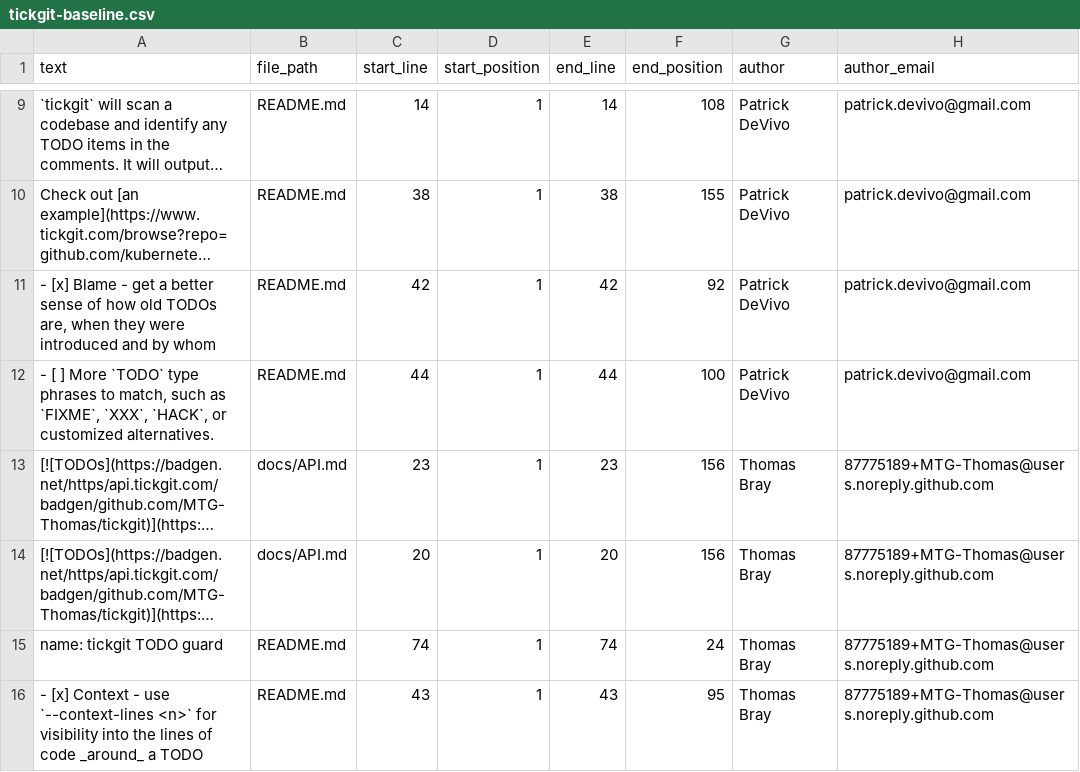
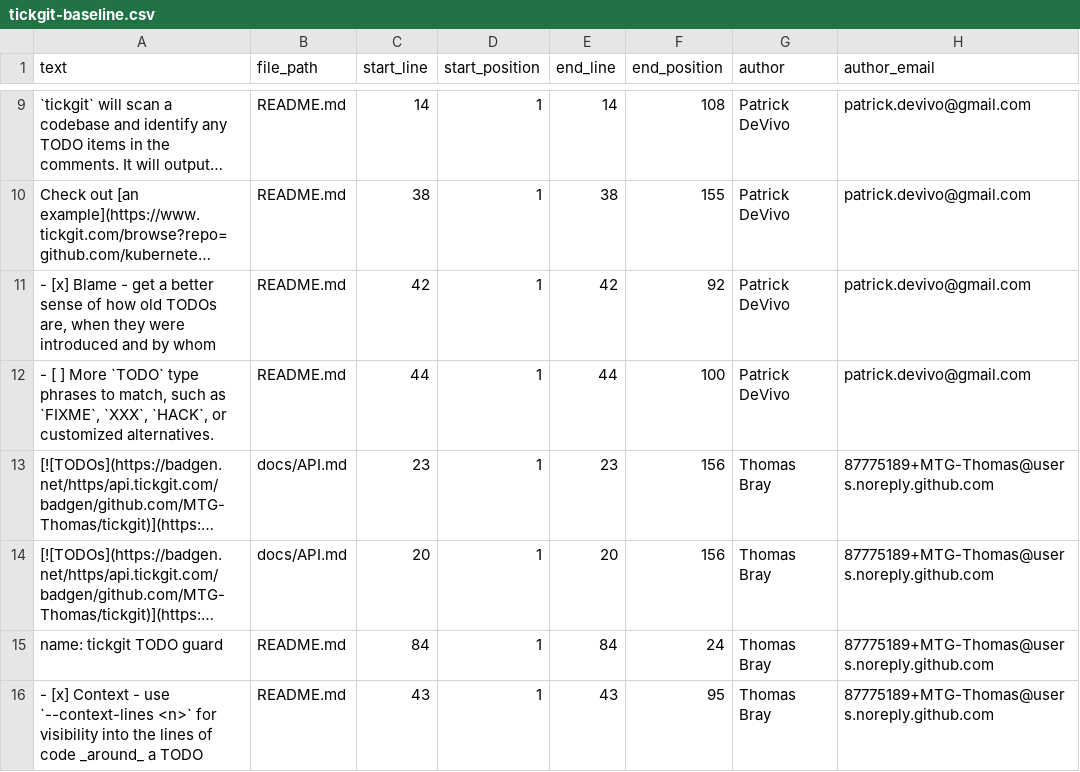
Before and after one commit to MTG-Thomas/tickgit, a CSV file: .github/tickgit-baseline.csv, drawn as a sheet; only a part is shown, gaps mark what is left out; long unchanged cells end in …; the diff names each change by its address in the sheet, - before the commit and + after, or states it on an @@ line.

```diff
--- a/.github/tickgit-baseline.csv
+++ b/.github/tickgit-baseline.csv
-C15 (start_line): 74
+C15 (start_line): 84
-E15 (end_line): 74
+E15 (end_line): 84
```
Also changed, not shown: 6 other files.
